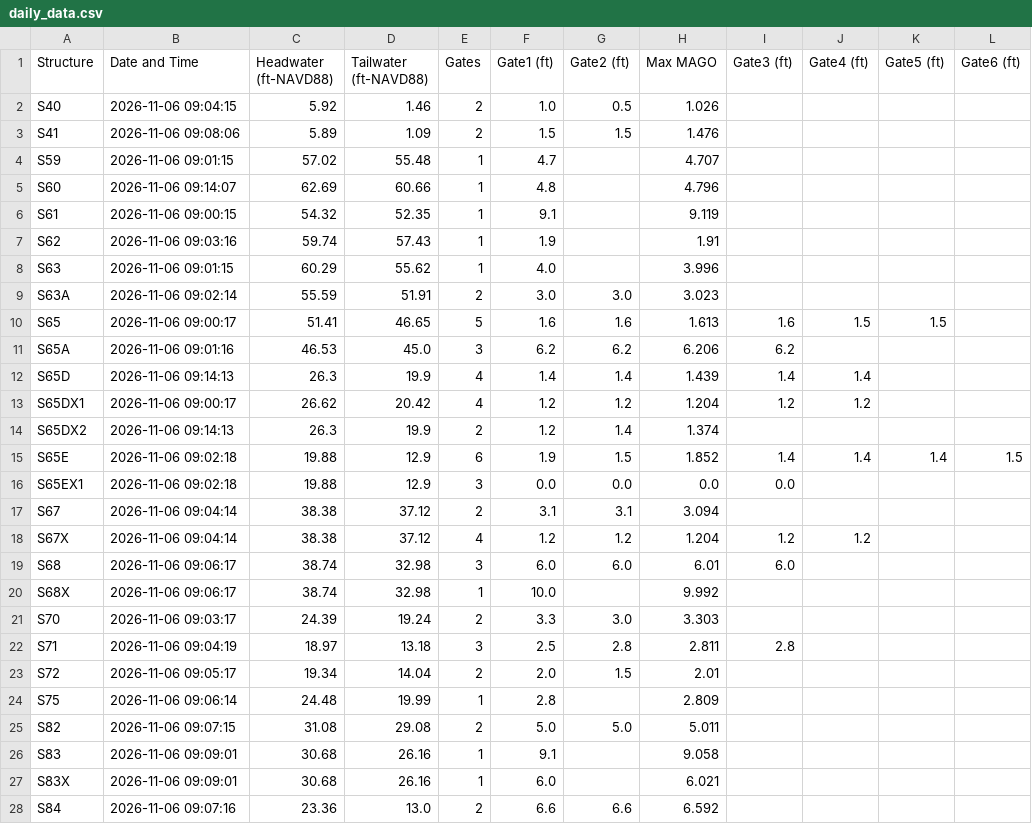
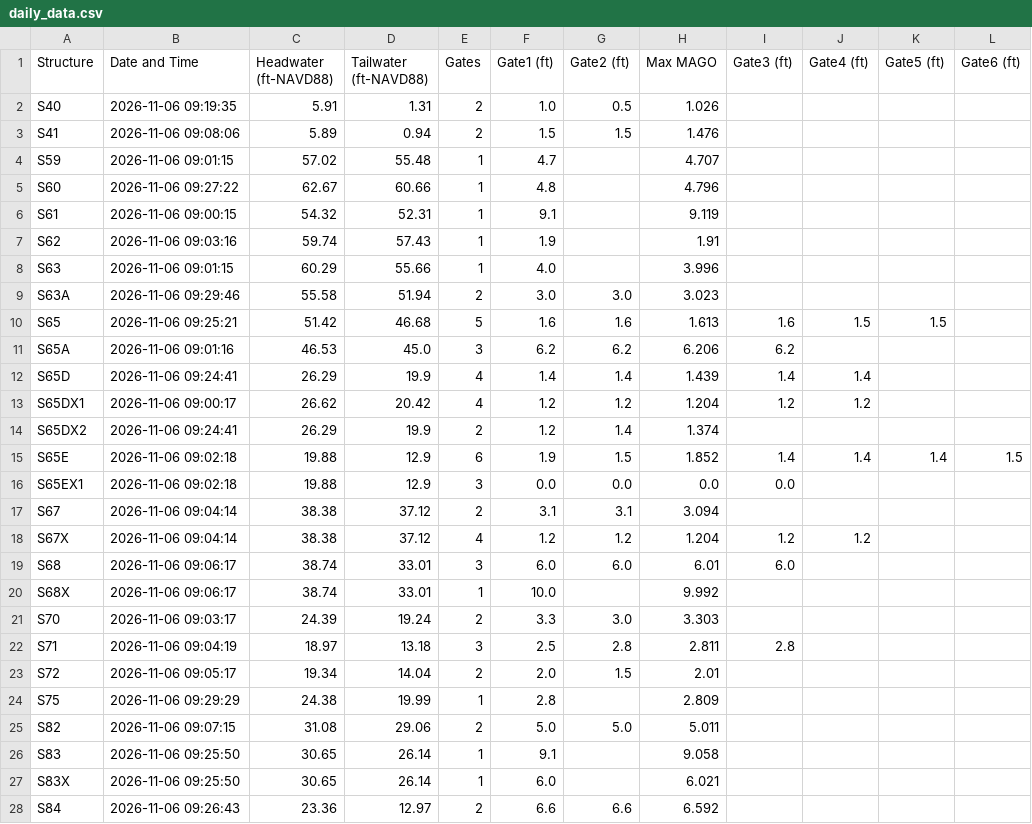
Before and after one commit to tdessalegne/Pollynomial-Fitted-MAGO-Calculator-Ver3.1, a CSV file: daily_data.csv, drawn as a sheet; only a part is shown; the diff covers the shown part only.

Commit message:
Daily update: 2026-11-06

```diff
--- a/daily_data.csv
+++ b/daily_data.csv
@@ -1,15 +1,15 @@
 Structure,Date and Time,Headwater (ft-NAVD88),Tailwater (ft-NAVD88),Gates,Gate1 (ft),Gate2 (ft),Max MAGO,Gate3 (ft),Gate4 (ft),Gate5 (ft),Gate6 (ft)
-S40,2026-11-06 09:04:15,5.92,1.46,2,1.0,0.5,1.026,,,,
-S41,2026-11-06 09:08:06,5.89,1.09,2,1.5,1.5,1.476,,,,
+S40,2026-11-06 09:19:35,5.91,1.31,2,1.0,0.5,1.026,,,,
+S41,2026-11-06 09:08:06,5.89,0.94,2,1.5,1.5,1.476,,,,
 S59,2026-11-06 09:01:15,57.02,55.48,1,4.7,,4.707,,,,
-S60,2026-11-06 09:14:07,62.69,60.66,1,4.8,,4.796,,,,
-S61,2026-11-06 09:00:15,54.32,52.35,1,9.1,,9.119,,,,
+S60,2026-11-06 09:27:22,62.67,60.66,1,4.8,,4.796,,,,
+S61,2026-11-06 09:00:15,54.32,52.31,1,9.1,,9.119,,,,
 S62,2026-11-06 09:03:16,59.74,57.43,1,1.9,,1.91,,,,
-S63,2026-11-06 09:01:15,60.29,55.62,1,4.0,,3.996,,,,
-S63A,2026-11-06 09:02:14,55.59,51.91,2,3.0,3.0,3.023,,,,
-S65,2026-11-06 09:00:17,51.41,46.65,5,1.6,1.6,1.613,1.6,1.5,1.5,
+S63,2026-11-06 09:01:15,60.29,55.66,1,4.0,,3.996,,,,
+S63A,2026-11-06 09:29:46,55.58,51.94,2,3.0,3.0,3.023,,,,
+S65,2026-11-06 09:25:21,51.42,46.68,5,1.6,1.6,1.613,1.6,1.5,1.5,
 S65A,2026-11-06 09:01:16,46.53,45.0,3,6.2,6.2,6.206,6.2,,,
-S65D,2026-11-06 09:14:13,26.3,19.9,4,1.4,1.4,1.439,1.4,1.4,,
+S65D,2026-11-06 09:24:41,26.29,19.9,4,1.4,1.4,1.439,1.4,1.4,,
 S65DX1,2026-11-06 09:00:17,26.62,20.42,4,1.2,1.2,1.204,1.2,1.2,,
-S65DX2,2026-11-06 09:14:13,26.3,19.9,2,1.2,1.4,1.374,,,,
+S65DX2,2026-11-06 09:24:41,26.29,19.9,2,1.2,1.4,1.374,,,,
 S65E,2026-11-06 09:02:18,19.88,12.9,6,1.9,1.5,1.852,1.4,1.4,1.4,1.5
@@ -18,4 +18,4 @@ S67,2026-11-06 09:04:14,38.38,37.12,2,3.1,3.1,3.094,,,,
 S67X,2026-11-06 09:04:14,38.38,37.12,4,1.2,1.2,1.204,1.2,1.2,,
-S68,2026-11-06 09:06:17,38.74,32.98,3,6.0,6.0,6.01,6.0,,,
-S68X,2026-11-06 09:06:17,38.74,32.98,1,10.0,,9.992,,,,
+S68,2026-11-06 09:06:17,38.74,33.01,3,6.0,6.0,6.01,6.0,,,
+S68X,2026-11-06 09:06:17,38.74,33.01,1,10.0,,9.992,,,,
 S70,2026-11-06 09:03:17,24.39,19.24,2,3.3,3.0,3.303,,,,
@@ -23,6 +23,6 @@ S71,2026-11-06 09:04:19,18.97,13.18,3,2.5,2.8,2.811,2.8,,,
 S72,2026-11-06 09:05:17,19.34,14.04,2,2.0,1.5,2.01,,,,
-S75,2026-11-06 09:06:14,24.48,19.99,1,2.8,,2.809,,,,
-S82,2026-11-06 09:07:15,31.08,29.08,2,5.0,5.0,5.011,,,,
-S83,2026-11-06 09:09:01,30.68,26.16,1,9.1,,9.058,,,,
-S83X,2026-11-06 09:09:01,30.68,26.16,1,6.0,,6.021,,,,
-S84,2026-11-06 09:07:16,23.36,13.0,2,6.6,6.6,6.592,,,,
+S75,2026-11-06 09:29:29,24.38,19.99,1,2.8,,2.809,,,,
+S82,2026-11-06 09:07:15,31.08,29.06,2,5.0,5.0,5.011,,,,
+S83,2026-11-06 09:25:50,30.65,26.14,1,9.1,,9.058,,,,
+S83X,2026-11-06 09:25:50,30.65,26.14,1,6.0,,6.021,,,,
+S84,2026-11-06 09:26:43,23.36,12.97,2,6.6,6.6,6.592,,,,
```
Also changed, not shown: 7 edited cells elsewhere in this file.
